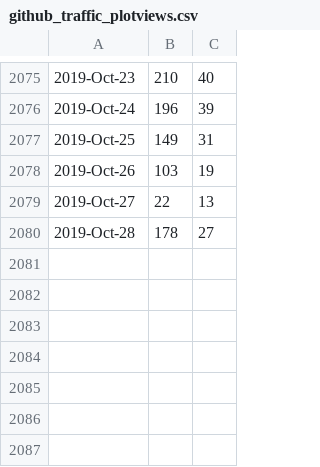
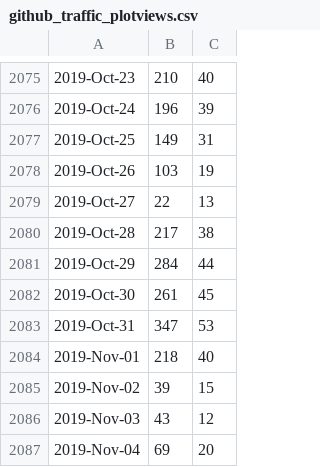
Before and after one commit to libMesh/libmesh, a CSV file: doc/statistics/github_traffic_plotviews.csv, drawn as a sheet; only a part is shown, gaps mark what is left out.

Commit message:
Update traffic.

```diff
--- a/doc/statistics/github_traffic_plotviews.csv
+++ b/doc/statistics/github_traffic_plotviews.csv
@@ -2079,2 +2079,9 @@
 2019-Oct-27,22,13
-2019-Oct-28,178,27
+2019-Oct-28,217,38
+2019-Oct-29,284,44
+2019-Oct-30,261,45
+2019-Oct-31,347,53
+2019-Nov-01,218,40
+2019-Nov-02,39,15
+2019-Nov-03,43,12
+2019-Nov-04,69,20
```
Also changed, not shown: doc/statistics/github_traffic_plotclones.csv.
